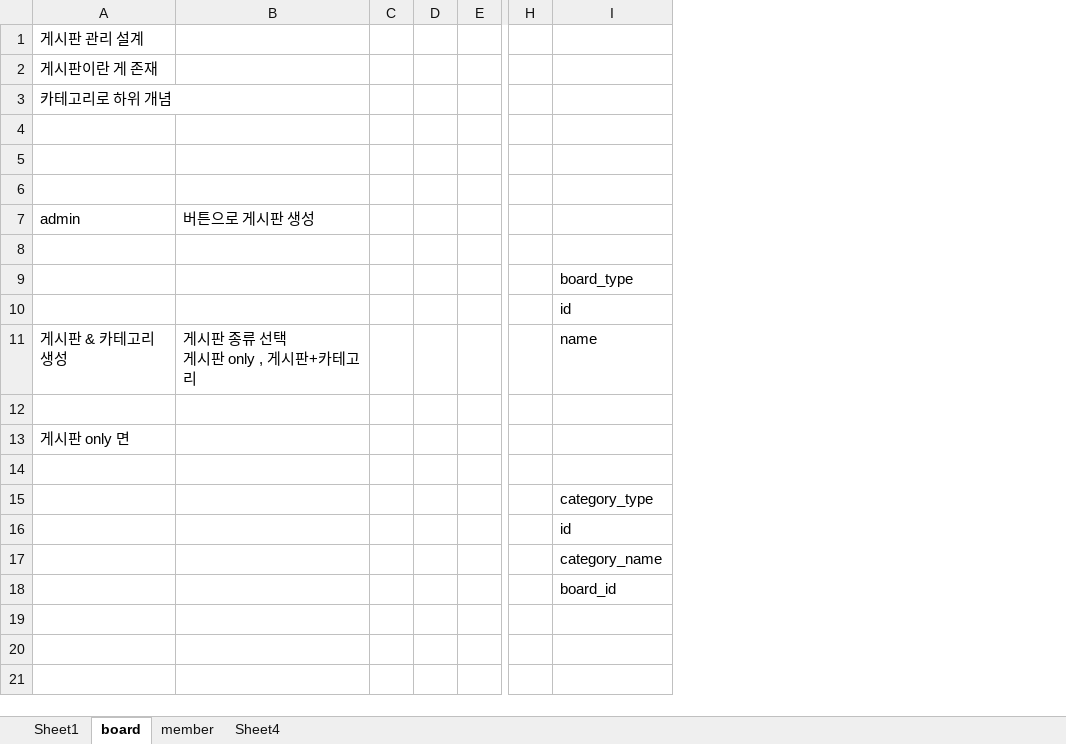
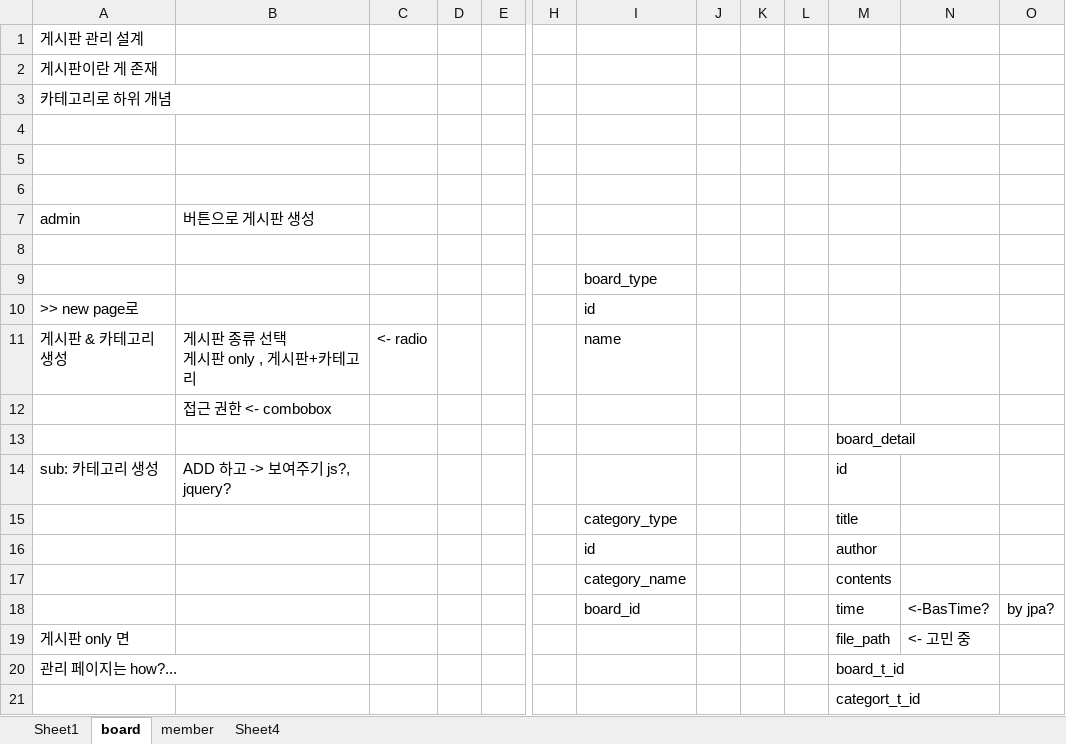
Before and after one commit to 97tkddnjs/shop, an Excel workbook: api.xlsx, sheet board, drawn as a sheet; only a part is shown, gaps mark what is left out; values as stored, in another font and other column widths than the file's, no borders; removed rows and columns are numbered as before the commit, all else as after; rows hold the shown columns only; the diff names each change by its address in the sheet, - before the commit and + after, or states it on an @@ line.

```diff
--- a/api.xlsx (sheet board)
+++ b/api.xlsx (sheet board)
-column C, empty
+column C, row 11: <- radio
+column J, empty
+column K, empty
+column L, empty
+column M, rows 13-18: board_detail | id | title | author | contents | time
+column N, row 18: <-BasTime?
+column O, row 18: by jpa?
-A10 (admin): (empty)
+A10 (admin): >> new page로
+row 12:  | 접근 권한 <- combobox
-row 14: (empty)
+row 14: sub: 카테고리 생성 | ADD 하고 -> 보여주기 js?, jquery? |  |  |  |  |  |  |  |  | id
@@ row 13 moved to row 19: 게시판 only 면 @@
+row 20: 관리 페이지는 how?... |  |  |  |  |  |  |  |  |  | board_t_id
+row 21:  |  |  |  |  |  |  |  |  |  | categort_t_id
```
Also changed, not shown: 5 other files.
